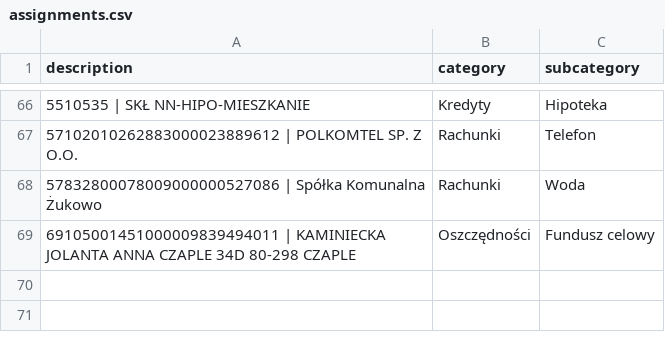
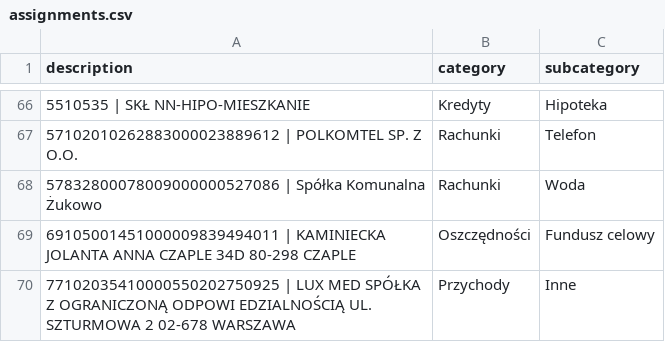
Before and after one commit to patrykkaminiecki/KategoryzatorTransakcjiWeb, a CSV file: assignments.csv, drawn as a sheet; only a part is shown, gaps mark what is left out; the diff names each change by its address in the sheet, - before the commit and + after, or states it on an @@ line.

Commit message:
Update assignments.csv - 2025-07-18 12:58:08

```diff
--- a/assignments.csv
+++ b/assignments.csv
+row 70: 77102035410000550202750925 | LUX MED SPÓŁKA Z OGRANICZONĄ ODPOWI EDZIALNOŚCIĄ UL. SZTURMOWA 2 02-678 WARSZAWA | Przychody | Inne
```
